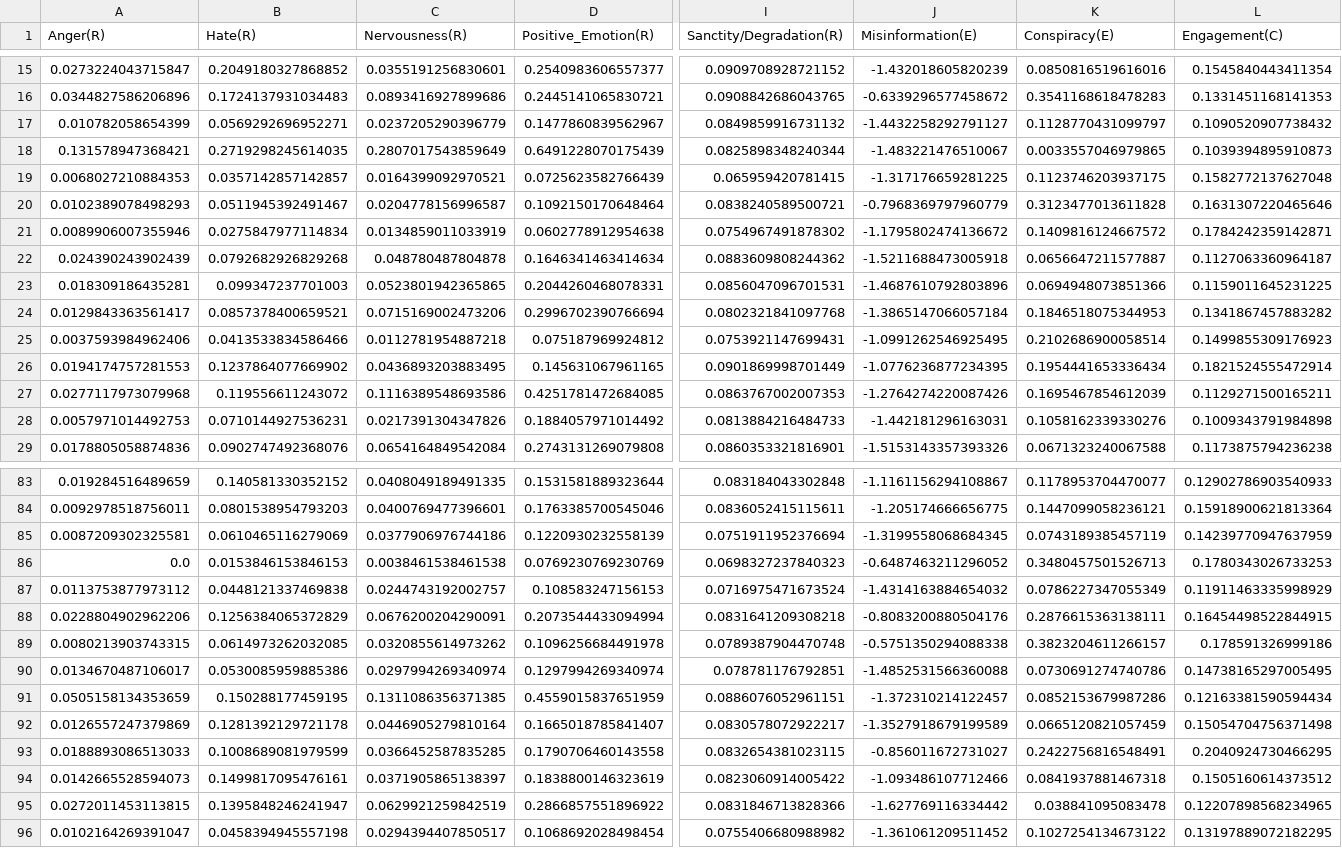
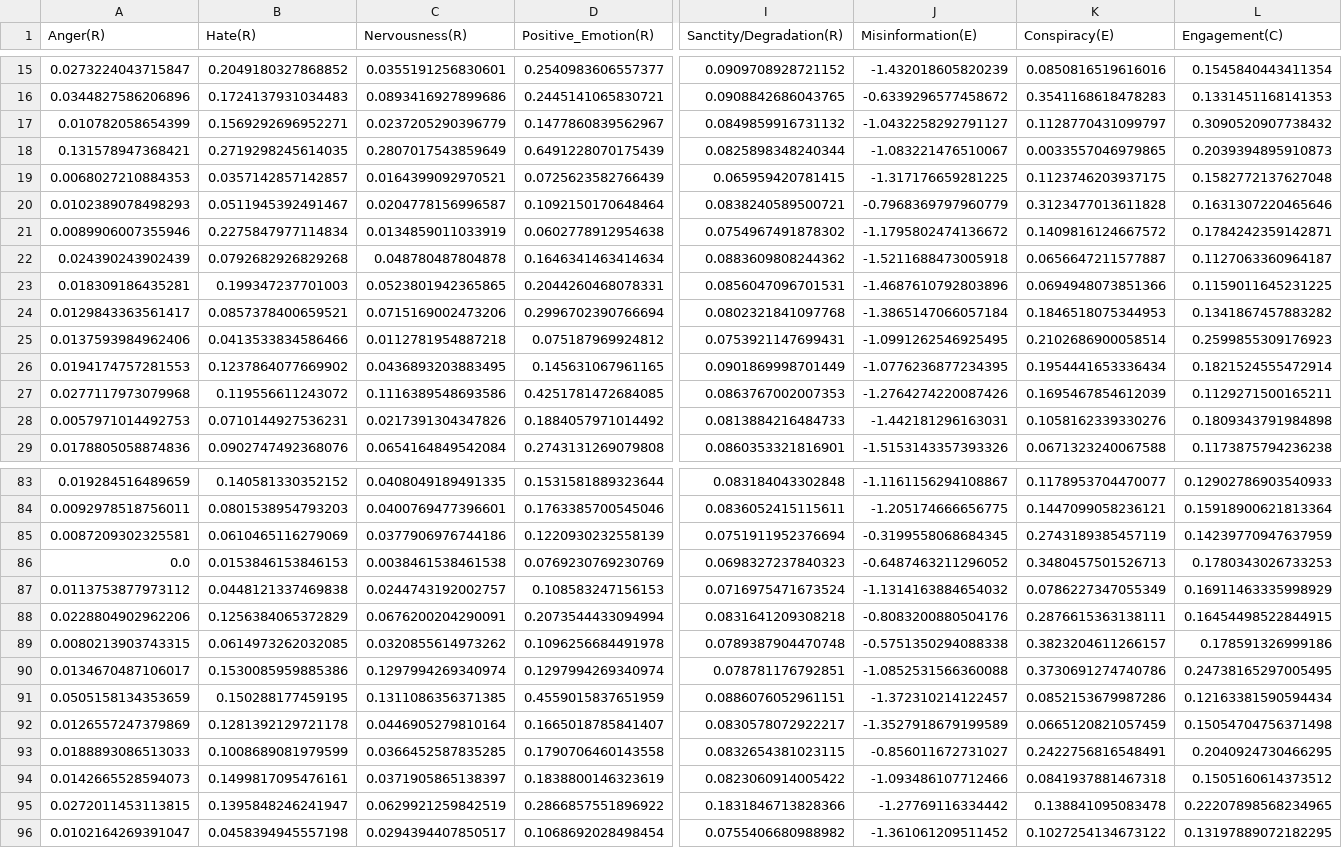
Before and after one commit to reguluslus/RedditRiskPrediction, a CSV file: data/datasets/asktrump.csv, drawn as a sheet; only a part is shown, gaps mark what is left out; the diff covers the shown part only; the diff names each change by its address in the sheet, - before the commit and + after, or states it on an @@ line.

```diff
--- a/data/datasets/asktrump.csv
+++ b/data/datasets/asktrump.csv
-B17 (Hate(R)): 0.0569292696952271
+B17 (Hate(R)): 0.1569292696952271
-J17 (Misinformation(E)): -1.4432258292791127
+J17 (Misinformation(E)): -1.0432258292791127
-L17 (Engagement(C)): 0.1090520907738432
+L17 (Engagement(C)): 0.3090520907738432
-J18 (Misinformation(E)): -1.483221476510067
+J18 (Misinformation(E)): -1.083221476510067
-L18 (Engagement(C)): 0.1039394895910873
+L18 (Engagement(C)): 0.2039394895910873
-B21 (Hate(R)): 0.0275847977114834
+B21 (Hate(R)): 0.2275847977114834
-B23 (Hate(R)): 0.099347237701003
+B23 (Hate(R)): 0.199347237701003
-A25 (Anger(R)): 0.0037593984962406
+A25 (Anger(R)): 0.0137593984962406
-L25 (Engagement(C)): 0.1499855309176923
+L25 (Engagement(C)): 0.2599855309176923
-L28 (Engagement(C)): 0.1009343791984898
+L28 (Engagement(C)): 0.1809343791984898
-J85 (Misinformation(E)): -1.3199558068684345
+J85 (Misinformation(E)): -0.3199558068684345
-K85 (Conspiracy(E)): 0.0743189385457119
+K85 (Conspiracy(E)): 0.2743189385457119
-J87 (Misinformation(E)): -1.4314163884654032
+J87 (Misinformation(E)): -1.1314163884654032
-L87 (Engagement(C)): 0.11911463335998929
+L87 (Engagement(C)): 0.16911463335998929
-B90 (Hate(R)): 0.0530085959885386
+B90 (Hate(R)): 0.1530085959885386
-C90 (Nervousness(R)): 0.0297994269340974
+C90 (Nervousness(R)): 0.1297994269340974
-J90 (Misinformation(E)): -1.4852531566360088
+J90 (Misinformation(E)): -1.0852531566360088
-K90 (Conspiracy(E)): 0.0730691274740786
+K90 (Conspiracy(E)): 0.3730691274740786
-L90 (Engagement(C)): 0.14738165297005495
+L90 (Engagement(C)): 0.24738165297005495
-I95 (Sanctity/Degradation(R)): 0.0831846713828366
+I95 (Sanctity/Degradation(R)): 0.1831846713828366
-J95 (Misinformation(E)): -1.627769116334442
+J95 (Misinformation(E)): -1.27769116334442
-K95 (Conspiracy(E)): 0.038841095083478
+K95 (Conspiracy(E)): 0.138841095083478
-L95 (Engagement(C)): 0.12207898568234965
+L95 (Engagement(C)): 0.22207898568234965
```
Also changed, not shown: 48 edited cells elsewhere in this file, 19 other files.
